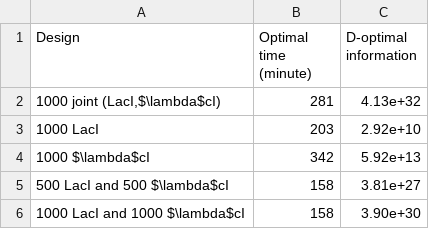
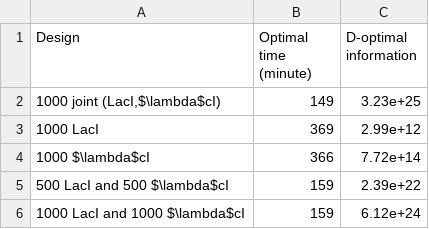
Before and after one commit to voduchuy/NoisyMeasurementFIM, a CSV file: toggle_switch/tables/toggle_designs.csv, drawn as a sheet.

Commit message:
Remove the parameters `nxy` and `nyx` from list of free parameters.

```diff
--- a/toggle_switch/tables/toggle_designs.csv
+++ b/toggle_switch/tables/toggle_designs.csv
@@ -1,6 +1,6 @@
 Design,Optimal time (minute),D-optimal information
-"1000 joint (LacI,$\lambda$cI)",281,4.13e+32
-1000 LacI,203,2.92e+10
-1000 $\lambda$cI,342,5.92e+13
-500 LacI and 500 $\lambda$cI,158,3.81e+27
-1000 LacI and 1000 $\lambda$cI,158,3.90e+30
+"1000 joint (LacI,$\lambda$cI)",149,3.23e+25
+1000 LacI,369,2.99e+12
+1000 $\lambda$cI,366,7.72e+14
+500 LacI and 500 $\lambda$cI,159,2.39e+22
+1000 LacI and 1000 $\lambda$cI,159,6.12e+24
```
Also changed, not shown: 1 other file.
